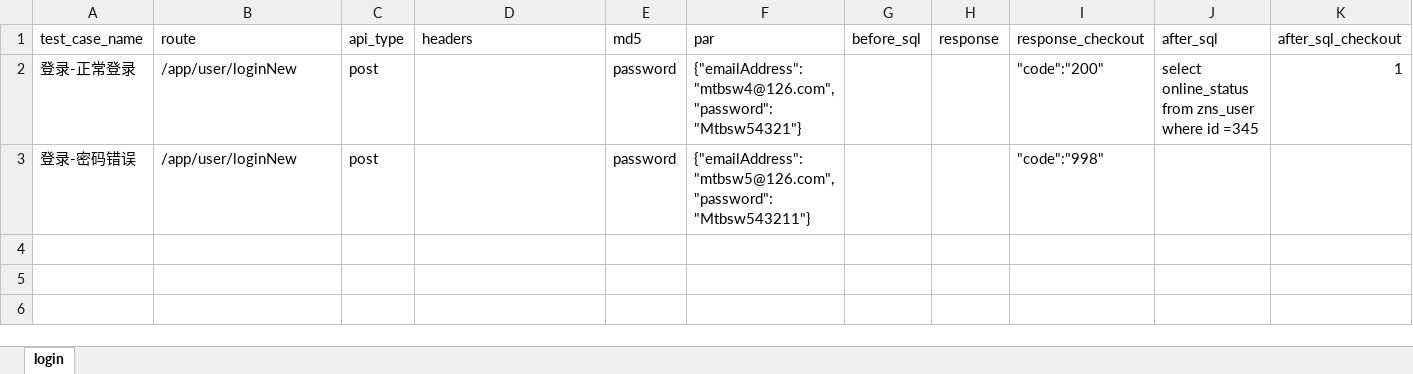
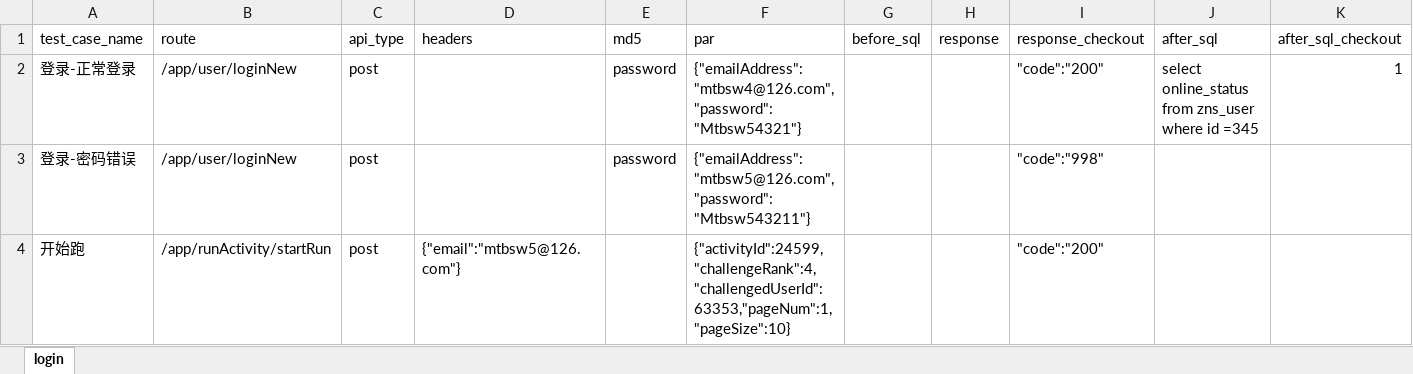
Before and after one commit to Arthurbym/api, an Excel workbook: test_data/api_doc/api_pitpat.xlsx, sheet login, drawn as a sheet; values as stored, in another font and other column widths than the file's, no borders; the diff names each change by its address in the sheet, - before the commit and + after, or states it on an @@ line.

```diff
--- a/test_data/api_doc/api_pitpat.xlsx (sheet login)
+++ b/test_data/api_doc/api_pitpat.xlsx (sheet login)
+row 4: 开始跑 | /app/runActivity/startRun | post | {"email":"mtbsw5@126.com"} |  | {"activityId":24599,"challengeRank":4,"challengedUserId":63353,"pageNum":1,"pageSize":10} |  |  | "code":"200"
```
Also changed, not shown: 4 other files.
